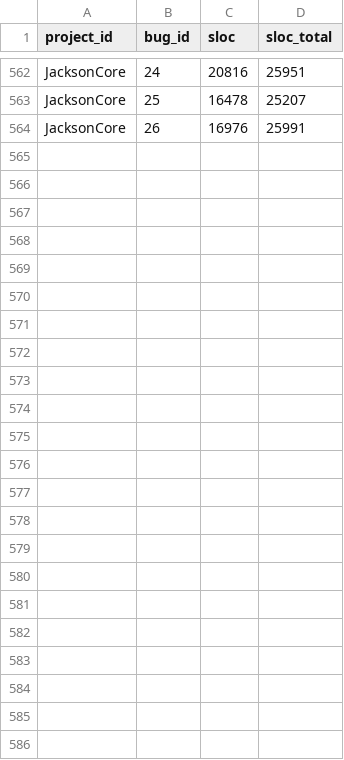
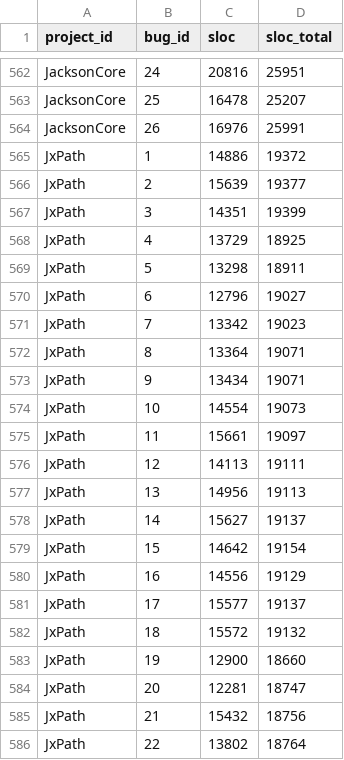
Before and after one commit to NicolasHampa/jaguar-data-flow-experiments, a CSV file: scripts/score-ranking/buggy-lines/sloc.csv, drawn as a sheet; only a part is shown, gaps mark what is left out; the diff names each change by its address in the sheet, - before the commit and + after, or states it on an @@ line.

Commit message:
Adição de buggy-lines para programa JxPath do D4J

```diff
--- a/scripts/score-ranking/buggy-lines/sloc.csv
+++ b/scripts/score-ranking/buggy-lines/sloc.csv
+row 565: JxPath | 1 | 14886 | 19372
+row 566: JxPath | 2 | 15639 | 19377
+row 567: JxPath | 3 | 14351 | 19399
+row 568: JxPath | 4 | 13729 | 18925
+row 569: JxPath | 5 | 13298 | 18911
+row 570: JxPath | 6 | 12796 | 19027
+row 571: JxPath | 7 | 13342 | 19023
+row 572: JxPath | 8 | 13364 | 19071
+row 573: JxPath | 9 | 13434 | 19071
+row 574: JxPath | 10 | 14554 | 19073
+row 575: JxPath | 11 | 15661 | 19097
+row 576: JxPath | 12 | 14113 | 19111
+row 577: JxPath | 13 | 14956 | 19113
+row 578: JxPath | 14 | 15627 | 19137
+row 579: JxPath | 15 | 14642 | 19154
+row 580: JxPath | 16 | 14556 | 19129
+row 581: JxPath | 17 | 15577 | 19137
+row 582: JxPath | 18 | 15572 | 19132
+row 583: JxPath | 19 | 12900 | 18660
+row 584: JxPath | 20 | 12281 | 18747
+row 585: JxPath | 21 | 15432 | 18756
+row 586: JxPath | 22 | 13802 | 18764
```
Also changed, not shown: 23 other files.
